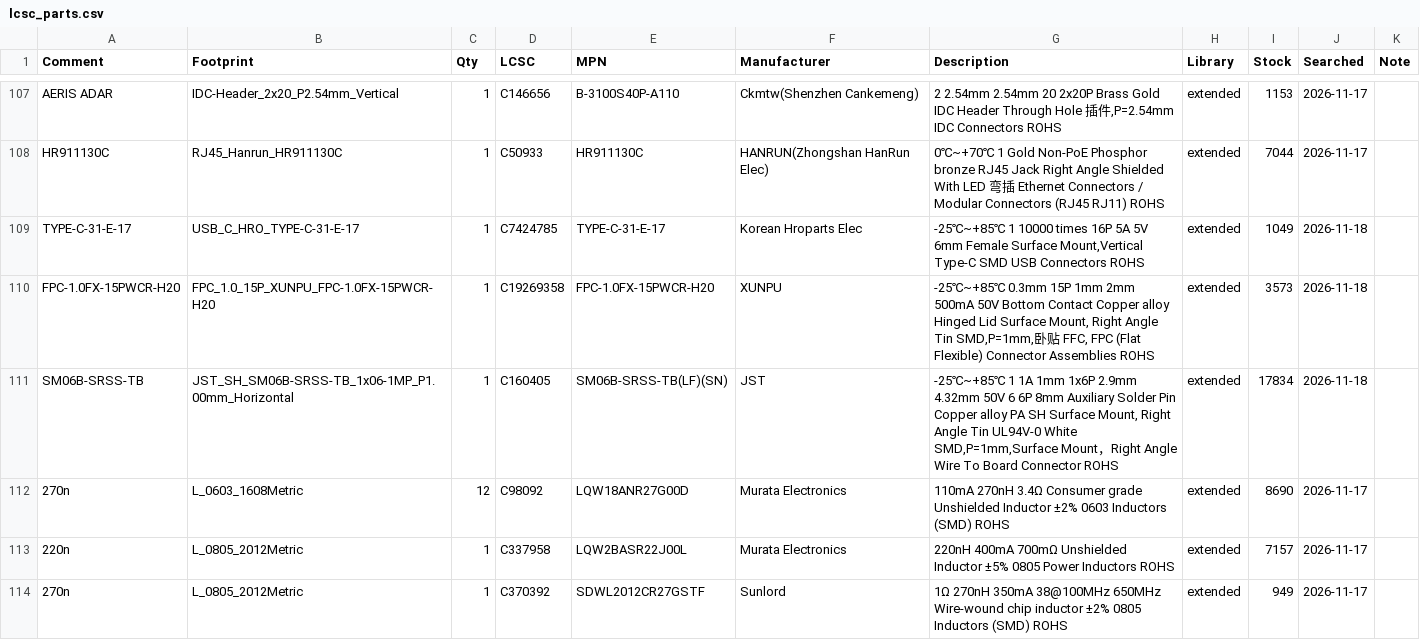
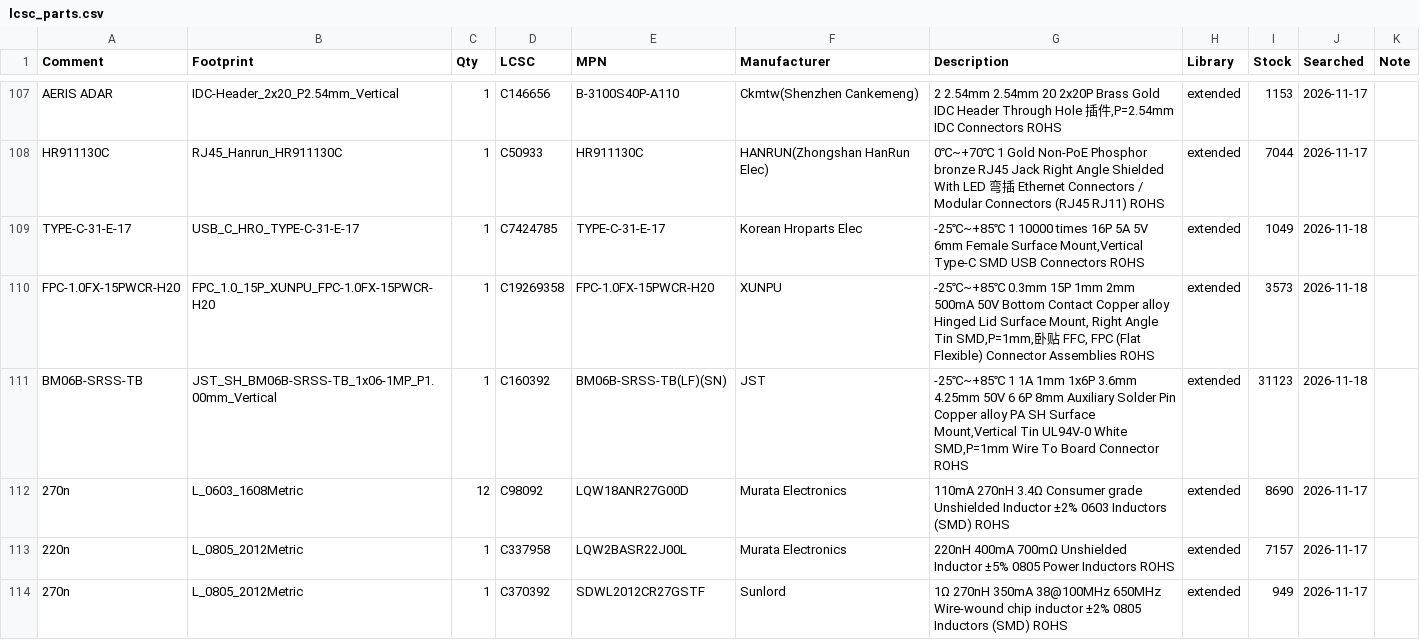
Before and after one commit to PabloSoage/kv260-ias2rf, a CSV file: _work/fab/lcsc_parts.csv, drawn as a sheet; only a part is shown, gaps mark what is left out.

Commit message:
J1503 vertical (BM06B-SRSS-TB): the side-entry plug had no room in front of J1502
The SM06B opened north, 2.8 mm from the back of J1502: no room for the plug or its wires. The vertical part
takes the plug from above; its six pads stay where they were, so the pin copper is unchanged, and the pin-out
is the old one mirrored (1 GND, 2 CANL, 3 CANH, 4 GND, 5 PPS, 6 GPS 3.3 V), STATUS sheet regenerated with it.
Tabs 1.35 mm south with their ground via/stub; J9_CAN_TX10 rerouted around the east tab (_work/rev08_j1503_vertical.py).
DRC with refill and parity identical to before (0 unconnected, 0 parity), ERC the same 7 warnings.
LCSC C160392, quote re-run; EasyEDA model toned. Enclosure: the cable leaves through an 8.2 mm hole in the lid
over J1503 with a split TPU grommet (case_grommet.stl); the corner clamp gives way above the plug.

```diff
--- a/_work/fab/lcsc_parts.csv
+++ b/_work/fab/lcsc_parts.csv
@@ -110,3 +110,3 @@ TYPE-C-31-E-17,USB_C_HRO_TYPE-C-31-E-17,1,C7424785,TYPE-C-31-E-17,Korean Hropart
 FPC-1.0FX-15PWCR-H20,FPC_1.0_15P_XUNPU_FPC-1.0FX-15PWCR-H20,1,C19269358,FPC-1.0FX-15PWCR-H20,XUNPU,"-25℃~+85℃ 0.3mm 15P 1mm 2mm 500mA 50V Bottom Contact Copper alloy Hinged Lid Surface Mount, Right Angle Tin SMD,P=1mm,卧贴 FFC, FPC (Flat Flexible) Connector Assemblies ROHS",extended,3573,2026-11-18,
-SM06B-SRSS-TB,JST_SH_SM06B-SRSS-TB_1x06-1MP_P1.00mm_Horizontal,1,C160405,SM06B-SRSS-TB(LF)(SN),JST,"-25℃~+85℃ 1 1A 1mm 1x6P 2.9mm 4.32mm 50V 6 6P 8mm Auxiliary Solder Pin Copper alloy PA SH Surface Mount, Right Angle Tin UL94V-0 White SMD,P=1mm,Surface Mount，Right Angle Wire To Board Connector ROHS",extended,17834,2026-11-18,
+BM06B-SRSS-TB,JST_SH_BM06B-SRSS-TB_1x06-1MP_P1.00mm_Vertical,1,C160392,BM06B-SRSS-TB(LF)(SN),JST,"-25℃~+85℃ 1 1A 1mm 1x6P 3.6mm 4.25mm 50V 6 6P 8mm Auxiliary Solder Pin Copper alloy PA SH Surface Mount,Vertical Tin UL94V-0 White SMD,P=1mm Wire To Board Connector ROHS",extended,31123,2026-11-18,
 270n,L_0603_1608Metric,12,C98092,LQW18ANR27G00D,Murata Electronics,110mA 270nH 3.4Ω Consumer grade Unshielded Inductor ±2% 0603 Inductors (SMD) ROHS,extended,8690,2026-11-17,
```
Also changed, not shown: _work/fab/quote.csv, 19 other files.
